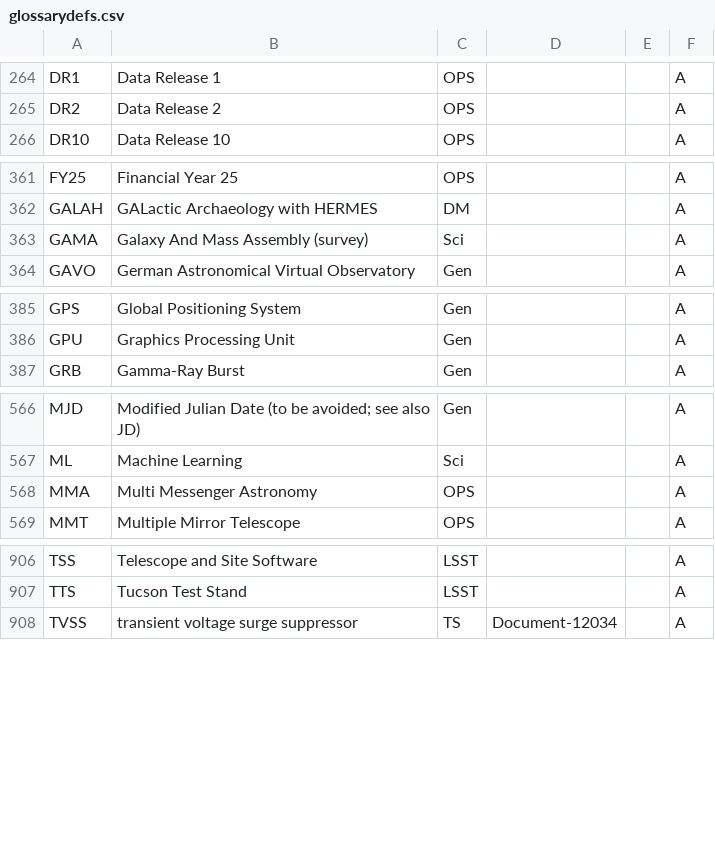
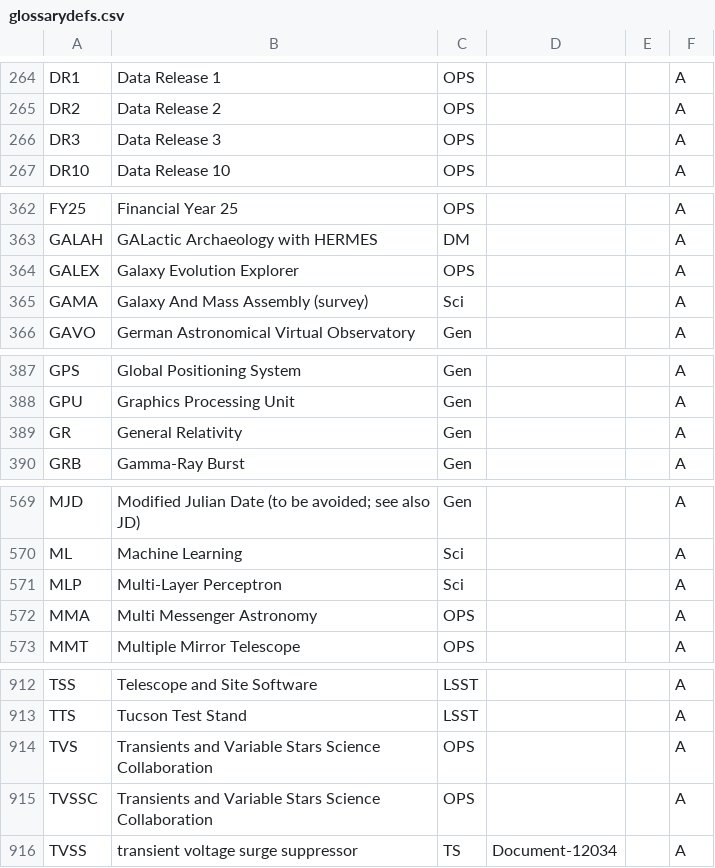
Before and after one commit to lsst/lsst-texmf, a CSV file: etc/glossarydefs.csv, drawn as a sheet; only a part is shown, gaps mark what is left out; the diff covers the shown part only; the diff names each change by its address in the sheet, - before the commit and + after, or states it on an @@ line.

Commit message:
more

```diff
--- a/etc/glossarydefs.csv
+++ b/etc/glossarydefs.csv
+row 266: DR3 | Data Release 3 | OPS |  |  | A
+row 364: GALEX | Galaxy Evolution Explorer | OPS |  |  | A
+row 389: GR | General Relativity | Gen |  |  | A
+row 571: MLP | Multi-Layer Perceptron | Sci |  |  | A
+row 914: TVS | Transients and Variable Stars Science Collaboration | OPS |  |  | A
+row 915: TVSSC | Transients and Variable Stars Science Collaboration | OPS |  |  | A
```
Also changed, not shown: 4 added rows and 3 edited cells elsewhere in this file.
